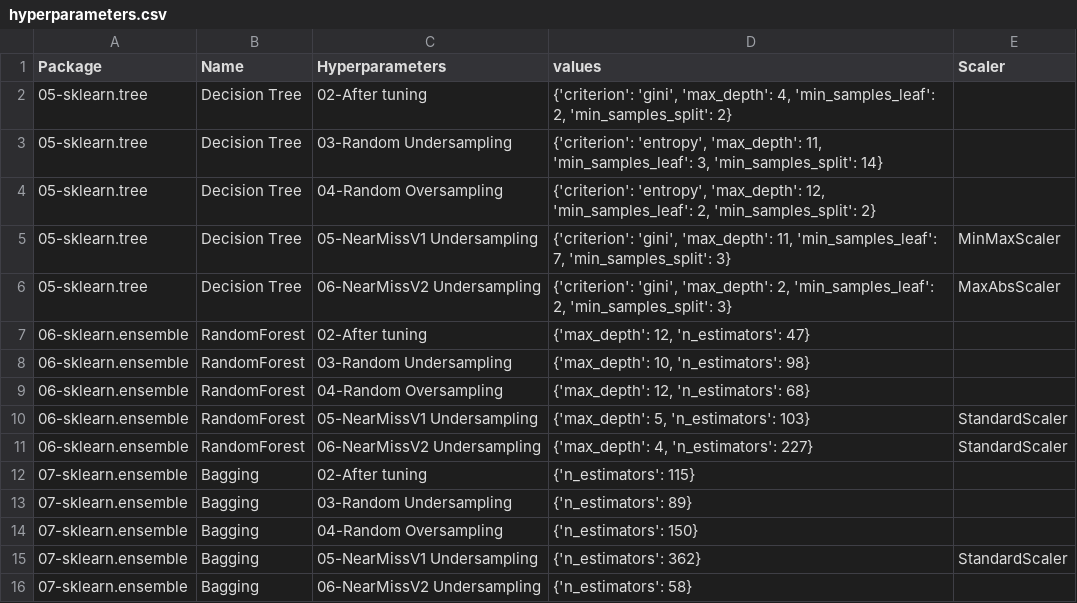
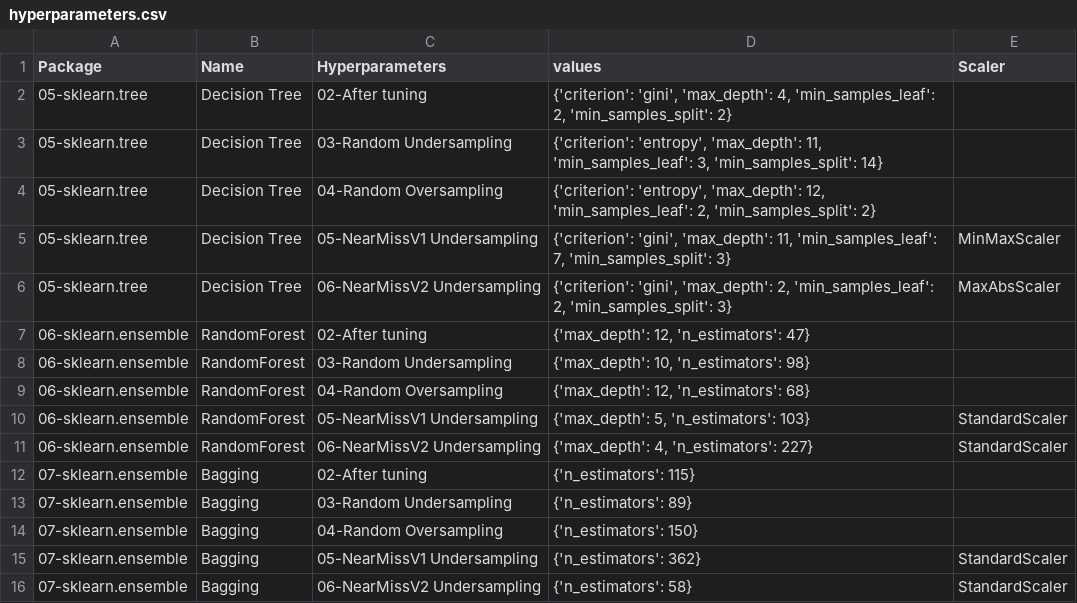
Before and after one commit to franck-benault/Fraud-Detection-simulated-data, a CSV file: data/results/hyperparameters.csv, drawn as a sheet.

```diff
--- a/data/results/hyperparameters.csv
+++ b/data/results/hyperparameters.csv
@@ -15,2 +15,2 @@ Package,Name,Hyperparameters,values,Scaler
 07-sklearn.ensemble,Bagging,05-NearMissV1 Undersampling,{'n_estimators': 362},StandardScaler
-07-sklearn.ensemble,Bagging,06-NearMissV2 Undersampling,{'n_estimators': 58},
+07-sklearn.ensemble,Bagging,06-NearMissV2 Undersampling,{'n_estimators': 58},StandardScaler
```
Also changed, not shown: data/results/performanceF1.csv, 4 other files.
